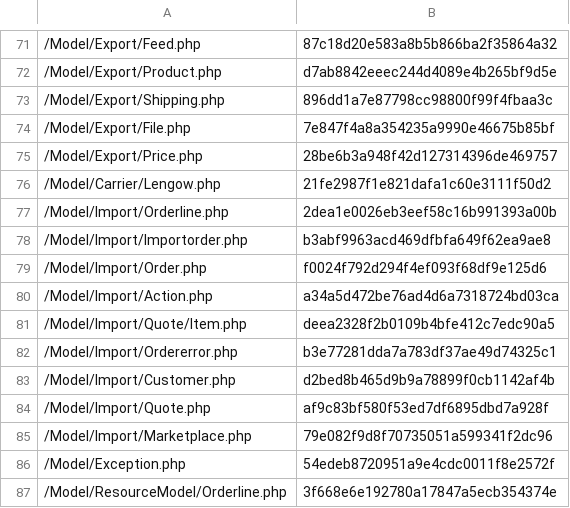
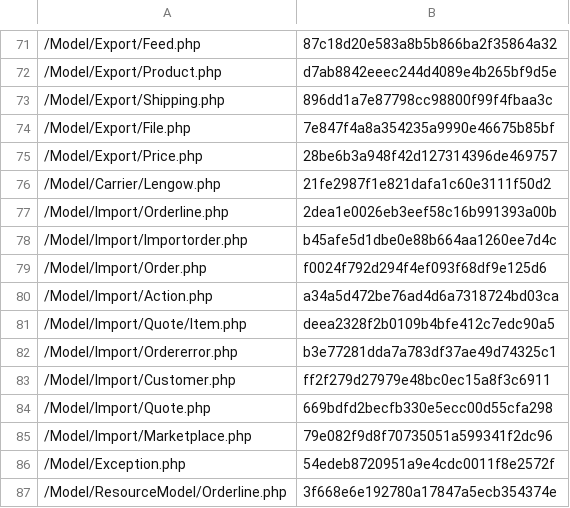
Before and after one commit to lengow/plugin-magento2, a CSV file: etc/checkmd5.csv, drawn as a sheet; only a part is shown, gaps mark what is left out.

```diff
--- a/etc/checkmd5.csv
+++ b/etc/checkmd5.csv
@@ -77,3 +77,3 @@
 /Model/Import/Orderline.php|2dea1e0026eb3eef58c16b991393a00b
-/Model/Import/Importorder.php|b3abf9963acd469dfbfa649f62ea9ae8
+/Model/Import/Importorder.php|b45afe5d1dbe0e88b664aa1260ee7d4c
 /Model/Import/Order.php|f0024f792d294f4ef093f68df9e125d6
@@ -82,4 +82,4 @@
 /Model/Import/Ordererror.php|b3e77281dda7a783df37ae49d74325c1
-/Model/Import/Customer.php|d2bed8b465d9b9a78899f0cb1142af4b
-/Model/Import/Quote.php|af9c83bf580f53ed7df6895dbd7a928f
+/Model/Import/Customer.php|ff2f279d27979e48bc0ec15a8f3c6911
+/Model/Import/Quote.php|669bdfd2becfb330e5ecc00d55cfa298
 /Model/Import/Marketplace.php|79e082f9d8f70735051a599341f2dc96
```
Also changed, not shown: 4 other files.
